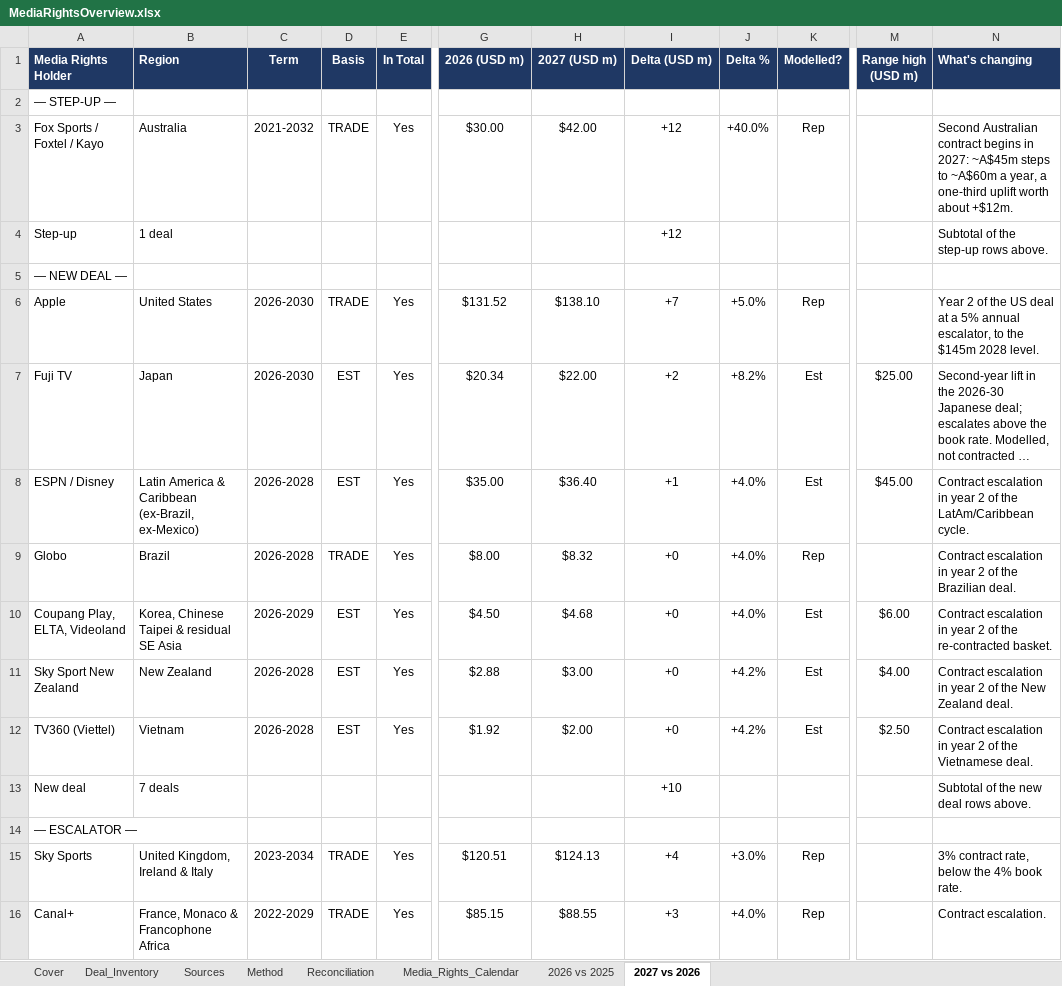
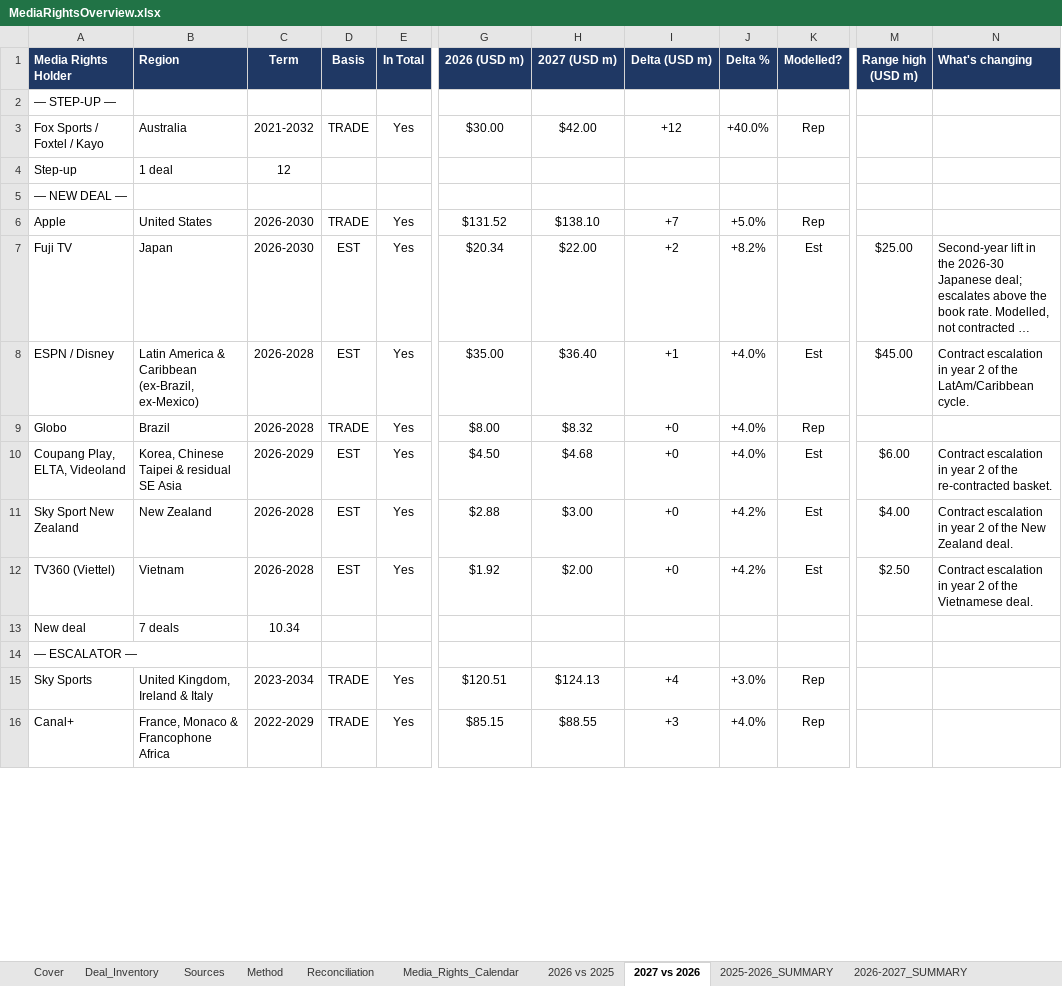
Before and after one commit to WaffleMoff/Sptdata, an Excel workbook: MediaRightsOverview.xlsx, sheet 2027 vs 2026, drawn as a sheet; only a part is shown, gaps mark what is left out; long unchanged cells end in …; values as stored, in another font and other column widths than the file's, no borders; the diff covers the shown part only; the diff names each change by its address in the sheet, - before the commit and + after, or states it on an @@ line.

```diff
--- a/MediaRightsOverview.xlsx (sheet 2027 vs 2026)
+++ b/MediaRightsOverview.xlsx (sheet 2027 vs 2026)
+sheet tab: 2025-2026_SUMMARY
+sheet tab: 2026-2027_SUMMARY
-N3 (What's changing): Second Australian contract begins in 2027: ~A$45m steps to ~A$60m a year, a one-third uplift worth about +$12m.
+N3 (What's changing): (empty)
-C4 (Term): (empty)
+C4 (Term): 12
-I4 (Delta (USD m)): +12
+I4 (Delta (USD m)): (empty)
-N4 (What's changing): Subtotal of the step-up rows above.
+N4 (What's changing): (empty)
-N6 (What's changing): Year 2 of the US deal at a 5% annual escalator, to the $145m 2028 level.
+N6 (What's changing): (empty)
-N9 (What's changing): Contract escalation in year 2 of the Brazilian deal.
+N9 (What's changing): (empty)
-C13 (Term): (empty)
+C13 (Term): 10.34
-I13 (Delta (USD m)): +10
+I13 (Delta (USD m)): (empty)
-N13 (What's changing): Subtotal of the new deal rows above.
+N13 (What's changing): (empty)
-N15 (What's changing): 3% contract rate, below the 4% book rate.
+N15 (What's changing): (empty)
-N16 (What's changing): Contract escalation.
+N16 (What's changing): (empty)
```
Also changed, not shown: 33 edited cells elsewhere in this sheet, sheet 2026 vs 2025.
